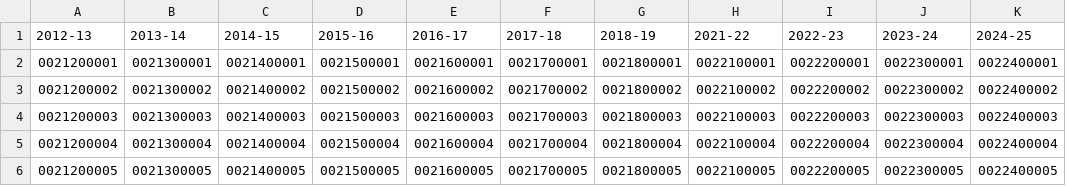
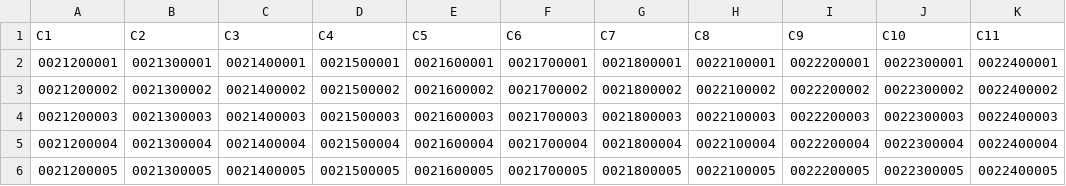
Before and after one commit to 00kevinp/NBAProject, a CSV file: reg_season_game_ids_13-25.csv (was regular_season_game_ids_2013-2025.csv), drawn as a sheet; only a part is shown.

Commit message:
began converting game_ids into game data for each game_id

```diff
--- a/regular_season_game_ids_2013-2025.csv
+++ b/reg_season_game_ids_13-25.csv
@@ -1,2 +1,2 @@
-2012-13,2013-14,2014-15,2015-16,2016-17,2017-18,2018-19,2021-22,2022-23,2023-24,2024-25
+C1,C2,C3,C4,C5,C6,C7,C8,C9,C10,C11
 0021200001,0021300001,0021400001,0021500001,0021600001,0021700001,0021800001,0022100001,0022200001,0022300001,0022400001
```
Also changed, not shown: 5 other files.
